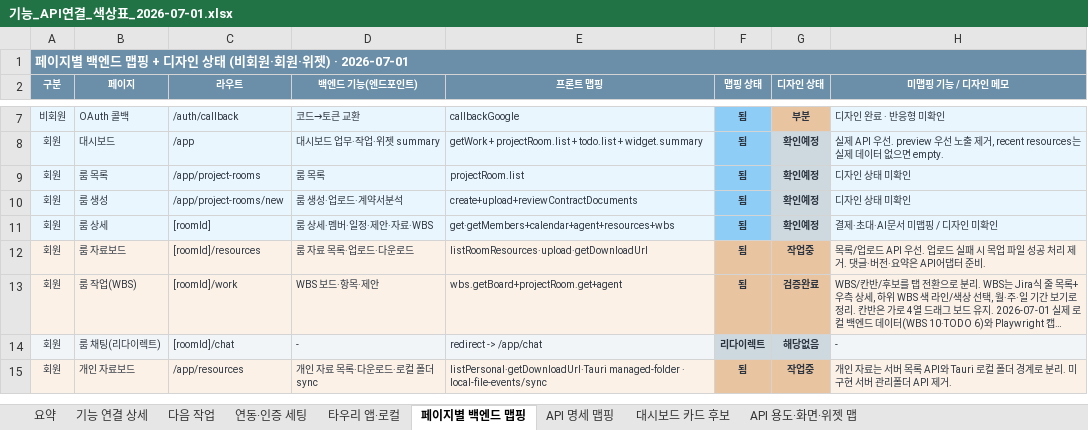
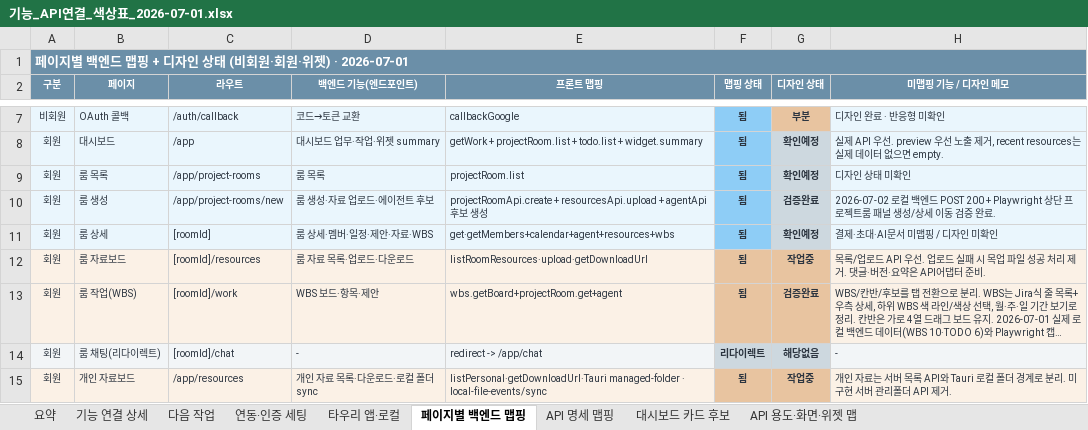
Before and after one commit to kosta-dev-sjh/bubli-frontend, an Excel workbook: docs/기능_API연결_색상표_2026-07-01.xlsx, sheet 페이지별 백엔드 맵핑, drawn as a sheet; only a part is shown, gaps mark what is left out; long unchanged cells end in …; values as stored, in another font and other column widths than the file's, no borders; the diff names each change by its address in the sheet, - before the commit and + after, or states it on an @@ line.

Commit message:
프로젝트룸 생성 흐름 검증 보강

```diff
--- a/docs/기능_API연결_색상표_2026-07-01.xlsx (sheet 페이지별 백엔드 맵핑)
+++ b/docs/기능_API연결_색상표_2026-07-01.xlsx (sheet 페이지별 백엔드 맵핑)
-D10 (백엔드 기능(엔드포인트)): 룸 생성·업로드·계약서분석
+D10 (백엔드 기능(엔드포인트)): 룸 생성·자료 업로드·에이전트 후보
-E10 (프론트 맵핑): create+upload+reviewContractDocuments
+E10 (프론트 맵핑): projectRoomApi.create + resourcesApi.upload + agentApi 후보 생성
-G10 (디자인 상태): 확인예정
+G10 (디자인 상태): 검증완료
-H10 (미맵핑 기능 / 디자인 메모): 디자인 상태 미확인
+H10 (미맵핑 기능 / 디자인 메모): 2026-07-02 로컬 백엔드 POST 200 + Playwright 상단 프로젝트룸 패널 생성/상세 이동 검증 완료.
```
Also changed, not shown: sheet 기능 연결 상세, 4 other files.
